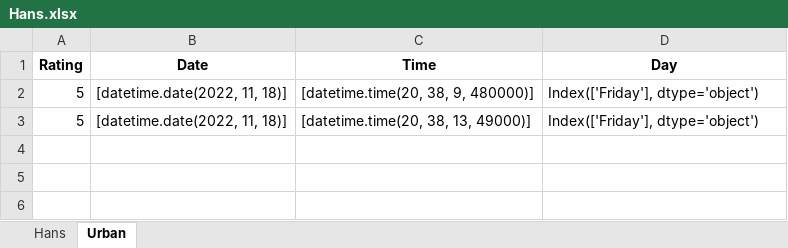
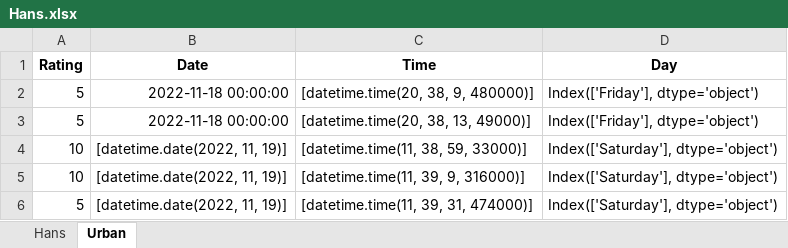
Before and after one commit to MasonJarCat/RNG-bot, an Excel workbook: Bot/Hans.xlsx, sheet Urban, drawn as a sheet; values as stored, in another font and other column widths than the file's, no borders; the diff names each change by its address in the sheet, - before the commit and + after, or states it on an @@ line.

Commit message:
Update Hans.xlsx

```diff
--- a/Bot/Hans.xlsx (sheet Urban)
+++ b/Bot/Hans.xlsx (sheet Urban)
-B2:B3 (Date): [datetime.date(2022, 11, 18)]
+B2:B3 (Date): 2022-11-18 00:00:00
+row 4: 10 | [datetime.date(2022, 11, 19)] | [datetime.time(11, 38, 59, 33000)] | Index(['Saturday'], dtype='object')
+row 5: 10 | [datetime.date(2022, 11, 19)] | [datetime.time(11, 39, 9, 316000)] | Index(['Saturday'], dtype='object')
+row 6: 5 | [datetime.date(2022, 11, 19)] | [datetime.time(11, 39, 31, 474000)] | Index(['Saturday'], dtype='object')
```
Also changed, not shown: sheet Hans.
